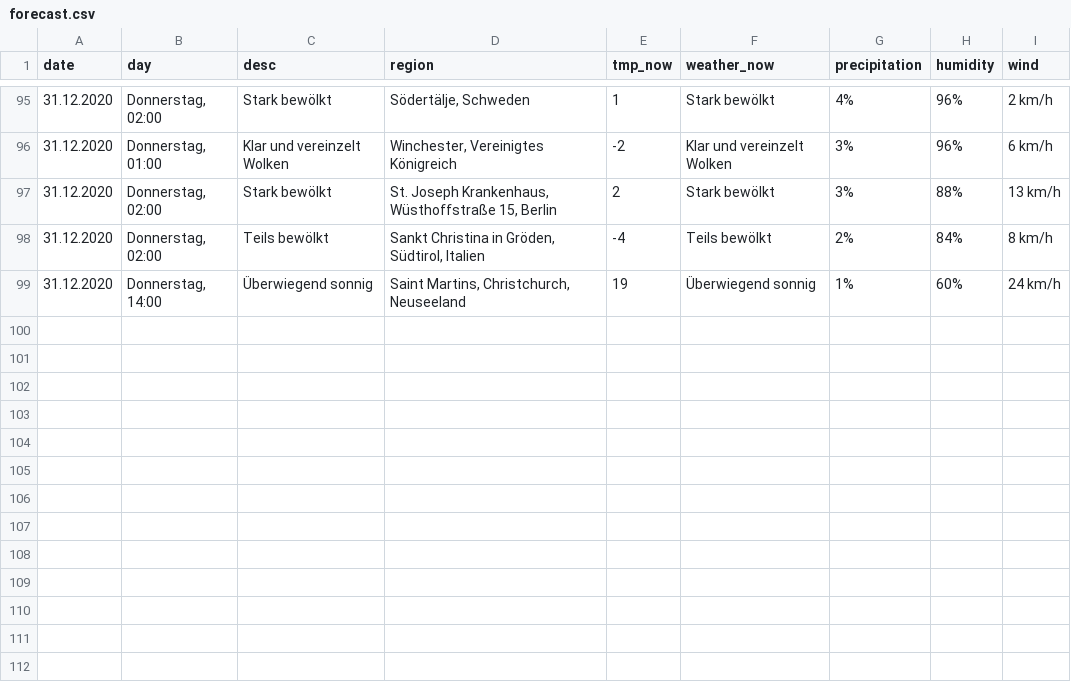
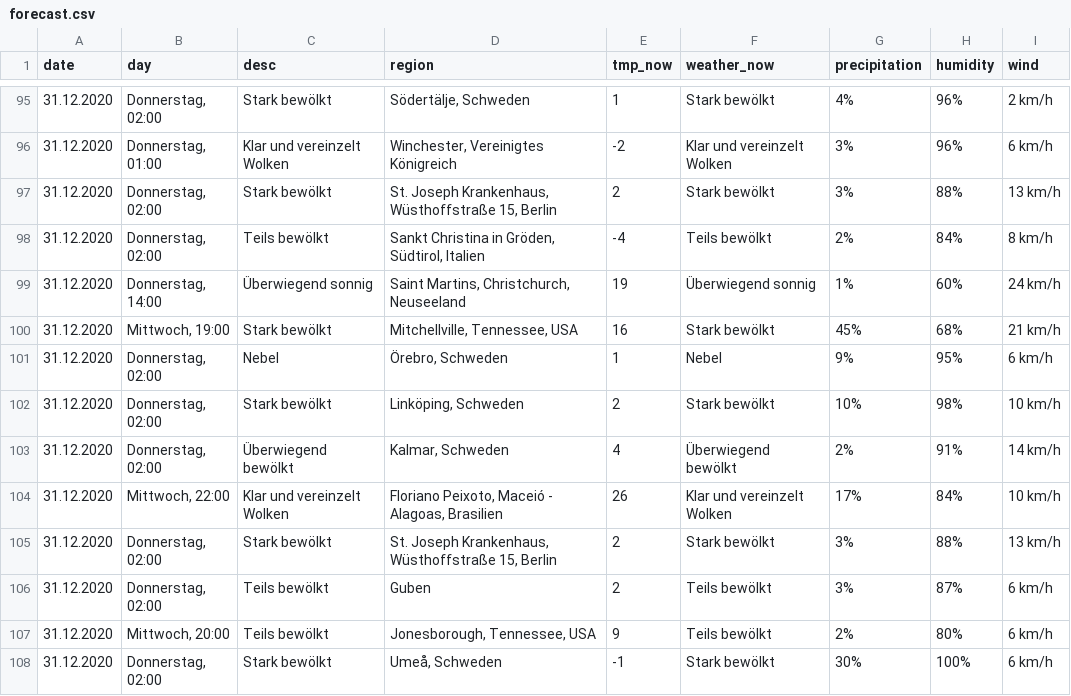
Before and after one commit to amanajas/data, a CSV file: csv/forecast.csv, drawn as a sheet; only a part is shown, gaps mark what is left out.

Commit message:
Updating forecast

```diff
--- a/csv/forecast.csv
+++ b/csv/forecast.csv
@@ -99 +99,10 @@ date,day,desc,region,tmp_now,weather_now,precipitation,humidity,wind
 31.12.2020,"Donnerstag, 14:00",Überwiegend sonnig,"Saint Martins, Christchurch, Neuseeland",19,Überwiegend sonnig,1%,60%,24 km/h
+31.12.2020,"Mittwoch, 19:00",Stark bewölkt,"Mitchellville, Tennessee, USA",16,Stark bewölkt,45%,68%,21 km/h
+31.12.2020,"Donnerstag, 02:00",Nebel,"Örebro, Schweden",1,Nebel,9%,95%,6 km/h
+31.12.2020,"Donnerstag, 02:00",Stark bewölkt,"Linköping, Schweden",2,Stark bewölkt,10%,98%,10 km/h
+31.12.2020,"Donnerstag, 02:00",Überwiegend bewölkt,"Kalmar, Schweden",4,Überwiegend bewölkt,2%,91%,14 km/h
+31.12.2020,"Mittwoch, 22:00",Klar und vereinzelt Wolken,"Floriano Peixoto, Maceió - Alagoas, Brasilien",26,Klar und vereinzelt Wolken,17%,84%,10 km/h
+31.12.2020,"Donnerstag, 02:00",Stark bewölkt,"St. Joseph Krankenhaus, Wüsthoffstraße 15, Berlin",2,Stark bewölkt,3%,88%,13 km/h
+31.12.2020,"Donnerstag, 02:00",Teils bewölkt,Guben,2,Teils bewölkt,3%,87%,6 km/h
+31.12.2020,"Mittwoch, 20:00",Teils bewölkt,"Jonesborough, Tennessee, USA",9,Teils bewölkt,2%,80%,6 km/h
+31.12.2020,"Donnerstag, 02:00",Stark bewölkt,"Umeå, Schweden",-1,Stark bewölkt,30%,100%,6 km/h
```
